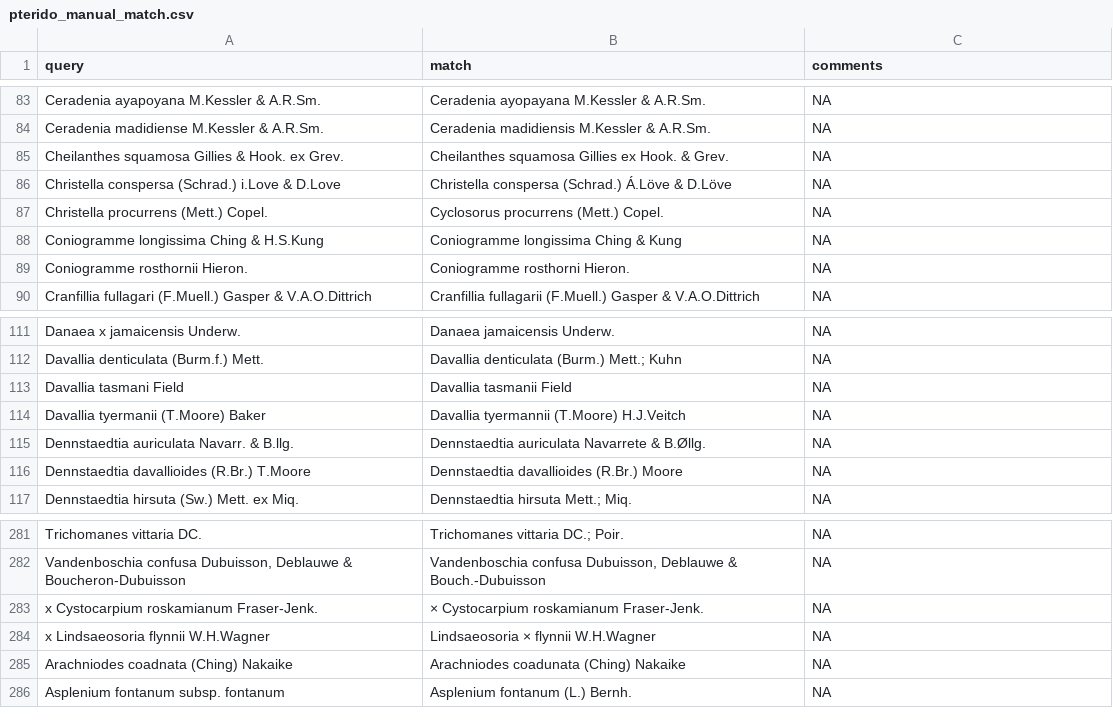
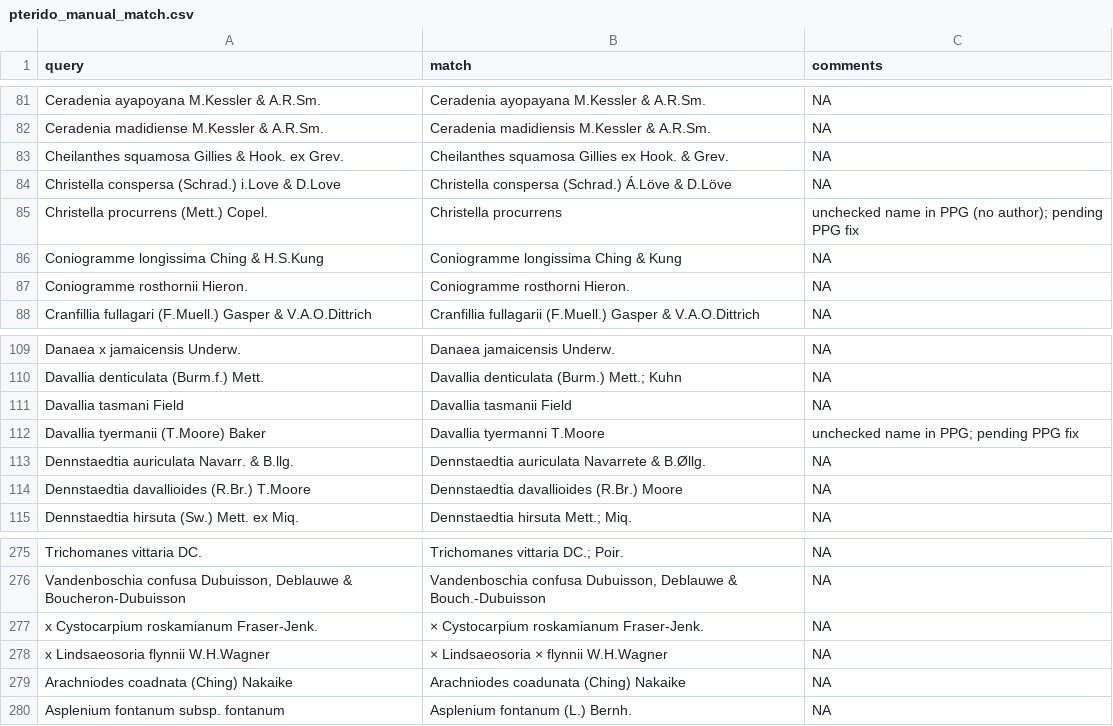
Before and after one commit to fernphy/ftol, a CSV file: _targets/user/data_raw/pterido_manual_match.csv, drawn as a sheet; only a part is shown, gaps mark what is left out; the diff covers the shown part only.

```diff
--- a/_targets/user/data_raw/pterido_manual_match.csv
+++ b/_targets/user/data_raw/pterido_manual_match.csv
@@ -86,3 +84,3 @@ Cheilanthes squamosa Gillies & Hook. ex Grev.,Cheilanthes squamosa Gillies ex Ho
 Christella conspersa (Schrad.) i.Love & D.Love,Christella conspersa (Schrad.) Á.Löve & D.Löve,NA
-Christella procurrens (Mett.) Copel.,Cyclosorus procurrens (Mett.) Copel.,NA
+Christella procurrens (Mett.) Copel.,Christella procurrens,unchecked name in PPG (no author); pending PPG fix
 Coniogramme longissima Ching & H.S.Kung,Coniogramme longissima Ching & Kung,NA
@@ -113,3 +111,3 @@ Davallia denticulata (Burm.f.) Mett.,Davallia denticulata (Burm.) Mett.; Kuhn,NA
 Davallia tasmani Field,Davallia tasmanii Field,NA
-Davallia tyermanii (T.Moore) Baker,Davallia tyermannii (T.Moore) H.J.Veitch,NA
+Davallia tyermanii (T.Moore) Baker,Davallia tyermanni T.Moore,unchecked name in PPG; pending PPG fix
 Dennstaedtia auriculata Navarr. & B.llg.,Dennstaedtia auriculata Navarrete & B.Øllg.,NA
@@ -283,3 +277,3 @@ Trichomanes vittaria DC.,Trichomanes vittaria DC.; Poir.,NA
 x Cystocarpium roskamianum Fraser-Jenk.,× Cystocarpium roskamianum Fraser-Jenk.,NA
-x Lindsaeosoria flynnii W.H.Wagner,Lindsaeosoria × flynnii W.H.Wagner,NA
+x Lindsaeosoria flynnii W.H.Wagner,× Lindsaeosoria × flynnii W.H.Wagner,NA
 Arachniodes coadnata (Ching) Nakaike,Arachniodes coadunata (Ching) Nakaike,NA
```
Also changed, not shown: 5 added rows and 6 removed rows elsewhere in this file, 2 other files.
